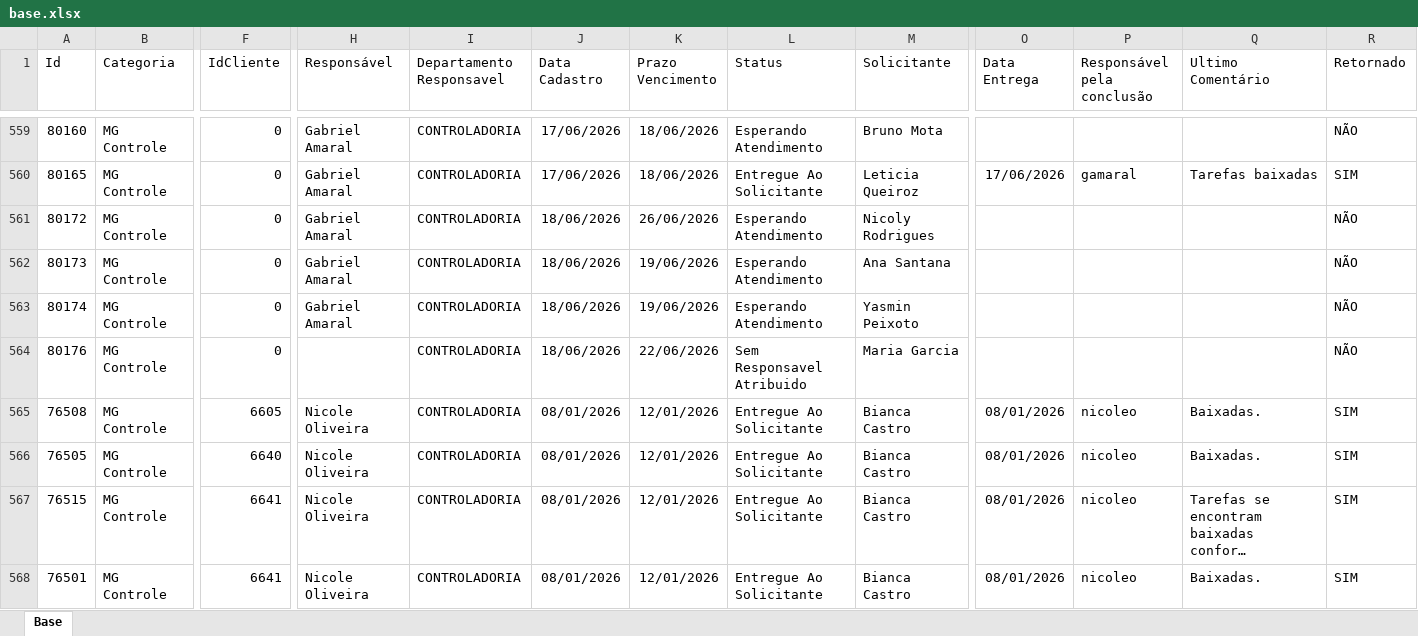
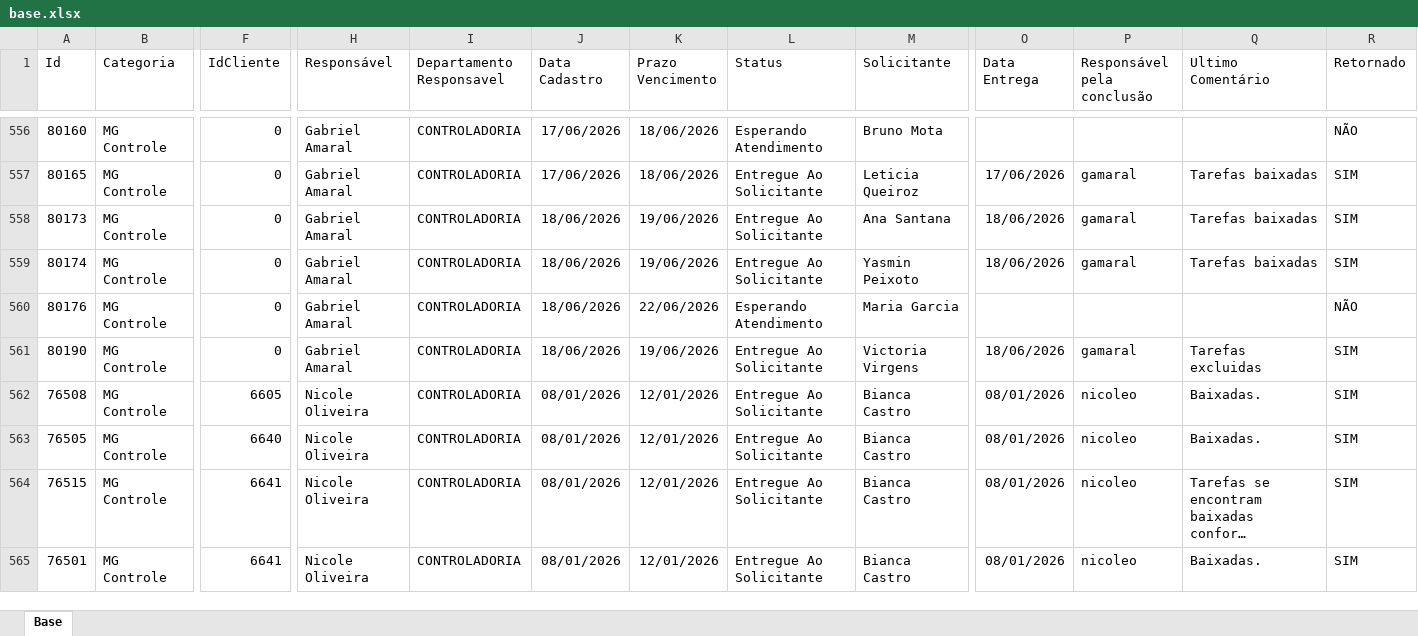
Before and after one commit to Controladoria-MG/Portal-dos-chamados, an Excel workbook: data/base.xlsx, sheet Base, drawn as a sheet; only a part is shown, gaps mark what is left out; long unchanged cells end in …; values as stored, in another font and other column widths than the file's, no borders; table styles not drawn; removed rows and columns are numbered as before the commit, all else as after; rows hold the shown columns only; the diff covers the shown part only; the diff names each change by its address in the sheet, - before the commit and + after, or states it on an @@ line.

Commit message:
data: atualização base chamados 18-06-26 1302

```diff
--- a/data/base.xlsx (sheet Base)
+++ b/data/base.xlsx (sheet Base)
-row 561: 80172 | MG Controle | 0 | Gabriel Amaral | CONTROLADORIA | 18/06/2026 | 26/06/2026 | Esperando Atendimento | Nicoly Rodrigues |  |  |  | NÃO
-L558:L559 (Status): Esperando Atendimento
+L558:L559 (Status): Entregue Ao Solicitante
-O558:O559 (Data Entrega): (empty)
+O558:O559 (Data Entrega): 18/06/2026
-P558:P559 (Responsável pela conclusão): (empty)
+P558:P559 (Responsável pela conclusão): gamaral
-Q558:Q559 (Ultimo Comentário): (empty)
+Q558:Q559 (Ultimo Comentário): Tarefas baixadas
-R558:R559 (Retornado): NÃO
+R558:R559 (Retornado): SIM
-H560 (Responsável): (empty)
+H560 (Responsável): Gabriel Amaral
-L560 (Status): Sem Responsavel Atribuido
+L560 (Status): Esperando Atendimento
+row 561: 80190 | MG Controle | 0 | Gabriel Amaral | CONTROLADORIA | 18/06/2026 | 19/06/2026 | Entregue Ao Solicitante | Victoria Virgens | 18/06/2026 | gamaral | Tarefas excluidas | SIM
```
Also changed, not shown: 5 added rows, 9 removed rows, 2 moved rows and 49 edited cells elsewhere in this sheet, 6 other files.
